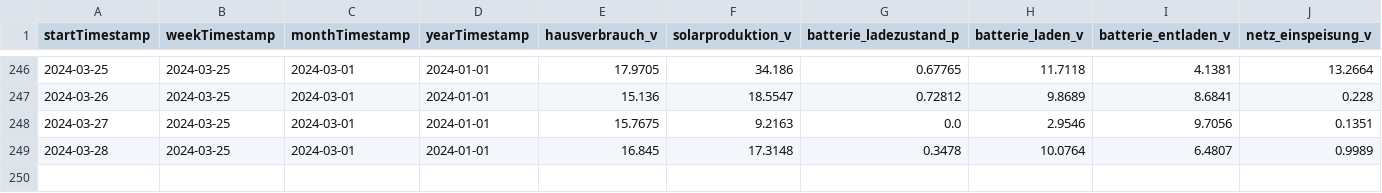
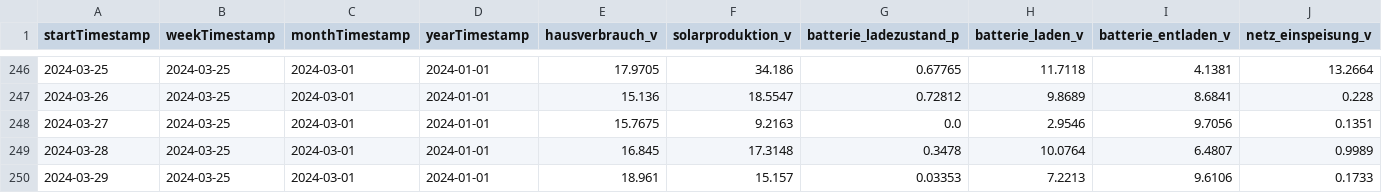
Before and after one commit to tbwr/e3dc, a CSV file: data_1d.csv, drawn as a sheet; only a part is shown, gaps mark what is left out; rows hold the shown columns only; the diff names each change by its address in the sheet, - before the commit and + after, or states it on an @@ line.

Commit message:
committing files

```diff
--- a/data_1d.csv
+++ b/data_1d.csv
+row 250: 2024-03-29 | 2024-03-25 | 2024-03-01 | 2024-01-01 | 18.961 | 15.157 | 0.03353 | 7.2213 | 9.6106 | 0.1733
```
